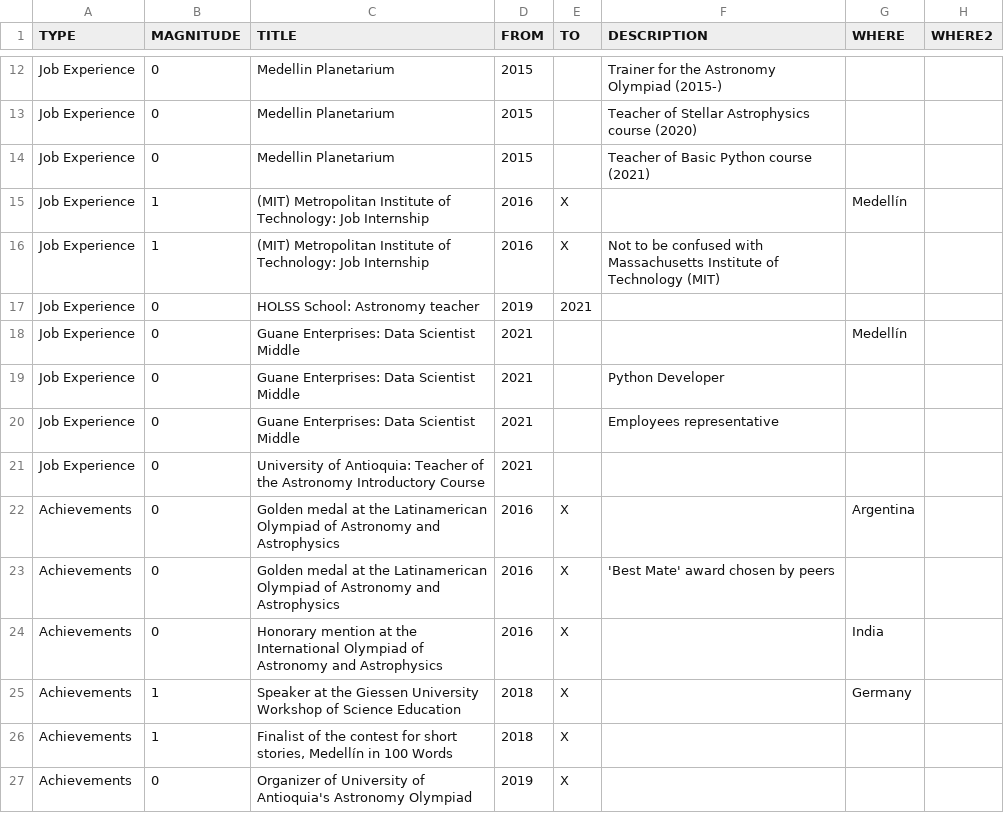
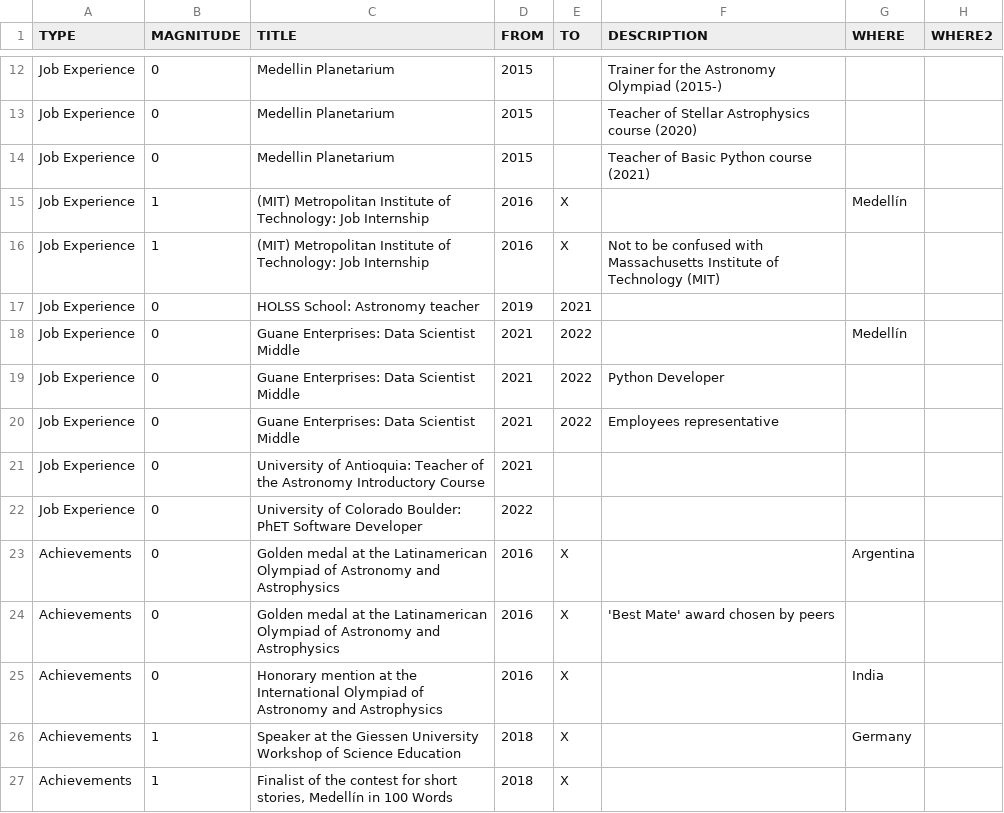
Before and after one commit to AgustinVallejo/AgustinVallejo.github.io, a CSV file: data/CV_eng.csv, drawn as a sheet; only a part is shown, gaps mark what is left out; the shorter side is filled out with more unchanged rows.

```diff
--- a/data/CV_eng.csv
+++ b/data/CV_eng.csv
@@ -17,6 +17,7 @@ Job Experience,1,(MIT) Metropolitan Institute of Technology: Job Internship,2016
 Job Experience,0,HOLSS School: Astronomy teacher,2019,2021,,,,,,,,
-Job Experience,0,Guane Enterprises: Data Scientist Middle,2021,,,Medellín,,,,,,
-Job Experience,0,Guane Enterprises: Data Scientist Middle,2021,,Python Developer,,,,,,,
-Job Experience,0,Guane Enterprises: Data Scientist Middle,2021,,Employees representative,,,,,,,
+Job Experience,0,Guane Enterprises: Data Scientist Middle,2021,2022,,Medellín,,,,,,
+Job Experience,0,Guane Enterprises: Data Scientist Middle,2021,2022,Python Developer,,,,,,,
+Job Experience,0,Guane Enterprises: Data Scientist Middle,2021,2022,Employees representative,,,,,,,
 Job Experience,0,University of Antioquia: Teacher of the Astronomy Introductory Course,2021,,,,,,,,,
+Job Experience,0,University of Colorado Boulder: PhET Software Developer,2022,,,,,,,,,
 Achievements,0,Golden medal at the Latinamerican Olympiad of Astronomy and Astrophysics,2016,X,,Argentina,,,,,,
```
Also changed, not shown: data/CV.csv, 3 other files.
